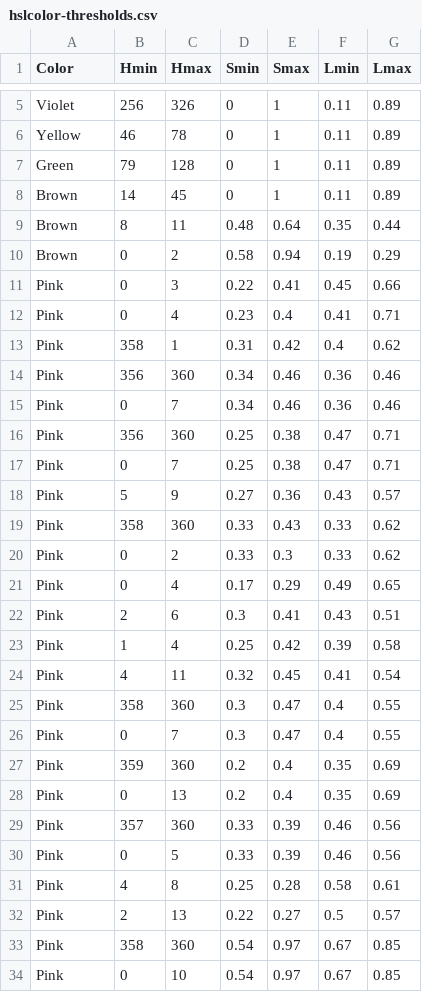
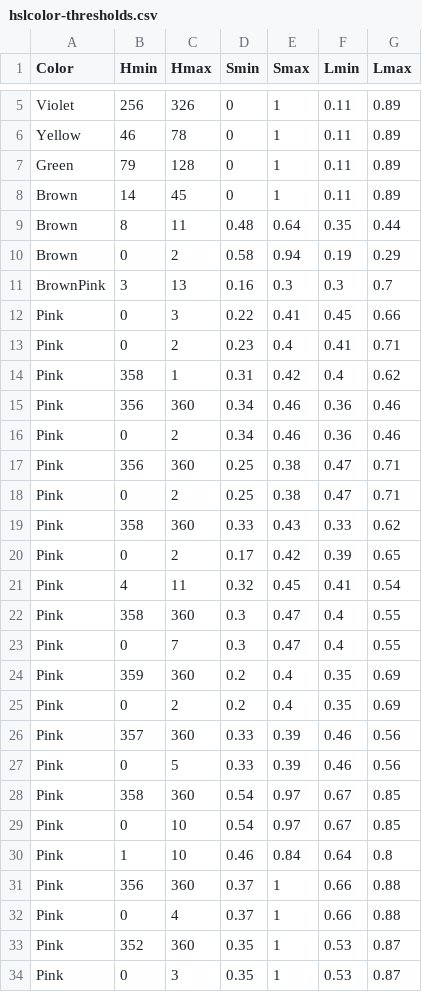
Before and after one commit to theunknowner/Thresholds, a CSV file: Thresholds/hslcolor-thresholds.csv, drawn as a sheet; only a part is shown, gaps mark what is left out; the shorter side is filled out with more unchanged rows.

Commit message:
6/13/14 - added GrayLUT and updated shades and colors.

```diff
--- a/Thresholds/hslcolor-thresholds.csv
+++ b/Thresholds/hslcolor-thresholds.csv
@@ -10,15 +10,12 @@ Brown,8,11,0.48,0.64,0.35,0.44
 Brown,0,2,0.58,0.94,0.19,0.29
+BrownPink,3,13,0.16,0.3,0.3,0.7
 Pink,0,3,0.22,0.41,0.45,0.66
-Pink,0,4,0.23,0.4,0.41,0.71
+Pink,0,2,0.23,0.4,0.41,0.71
 Pink,358,1,0.31,0.42,0.4,0.62
 Pink,356,360,0.34,0.46,0.36,0.46
-Pink,0,7,0.34,0.46,0.36,0.46
+Pink,0,2,0.34,0.46,0.36,0.46
 Pink,356,360,0.25,0.38,0.47,0.71
-Pink,0,7,0.25,0.38,0.47,0.71
-Pink,5,9,0.27,0.36,0.43,0.57
+Pink,0,2,0.25,0.38,0.47,0.71
 Pink,358,360,0.33,0.43,0.33,0.62
-Pink,0,2,0.33,0.3,0.33,0.62
-Pink,0,4,0.17,0.29,0.49,0.65
-Pink,2,6,0.3,0.41,0.43,0.51
-Pink,1,4,0.25,0.42,0.39,0.58
+Pink,0,2,0.17,0.42,0.39,0.65
 Pink,4,11,0.32,0.45,0.41,0.54
@@ -27,7 +24,5 @@ Pink,0,7,0.3,0.47,0.4,0.55
 Pink,359,360,0.2,0.4,0.35,0.69
-Pink,0,13,0.2,0.4,0.35,0.69
+Pink,0,2,0.2,0.4,0.35,0.69
 Pink,357,360,0.33,0.39,0.46,0.56
 Pink,0,5,0.33,0.39,0.46,0.56
-Pink,4,8,0.25,0.28,0.58,0.61
-Pink,2,13,0.22,0.27,0.5,0.57
 Pink,358,360,0.54,0.97,0.67,0.85
```
Also changed, not shown: Thresholds/output-shades.csv, 1 other file.
